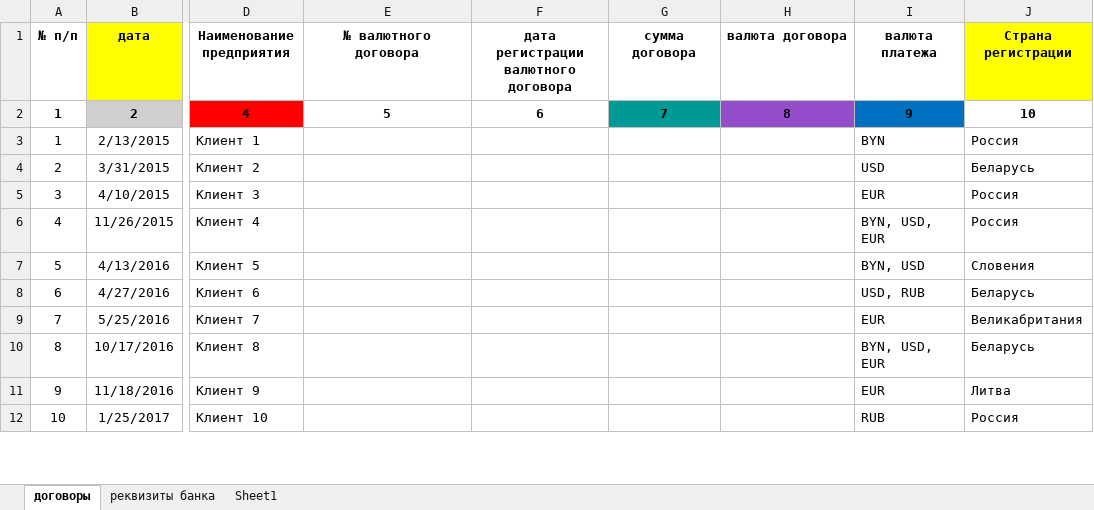
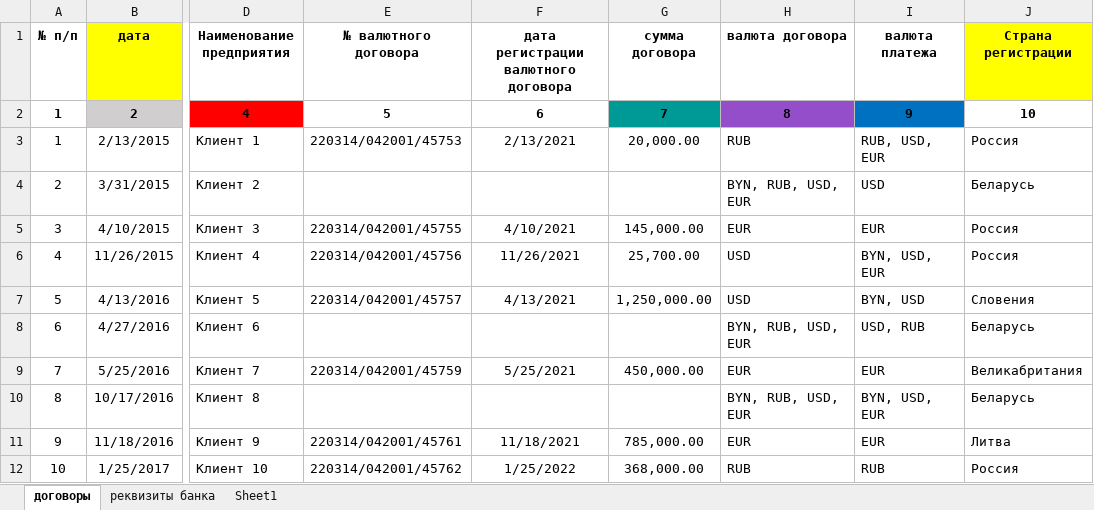
Before and after one commit to boyvano/BelInt_WebHelper, an Excel workbook: BelInt_WebHelper/Docs/курсовая для работы/Книга регистрации клиентов.xlsx, sheet договоры, drawn as a sheet; only a part is shown, gaps mark what is left out; values as stored, in another font and other column widths than the file's, no borders; the diff covers the shown part only; the diff names each change by its address in the sheet, - before the commit and + after, or states it on an @@ line.

Commit message:
Довносили данных в Excel

```diff
--- a/BelInt_WebHelper/Docs/курсовая для работы/Книга регистрации клиентов.xlsx (sheet договоры)
+++ b/BelInt_WebHelper/Docs/курсовая для работы/Книга регистрации клиентов.xlsx (sheet договоры)
-E3 (№ валютного договора): (empty)
+E3 (№ валютного договора): 220314/042001/45753
-F3: (empty)
+F3: 2/13/2021
-G3 (сумма договора): (empty)
+G3 (сумма договора): 20,000.00
-H3 (валюта договора): (empty)
+H3 (валюта договора): RUB
-I3 (валюта платежа): BYN
+I3 (валюта платежа): RUB, USD, EUR
-H4 (валюта договора): (empty)
+H4 (валюта договора): BYN, RUB, USD, EUR
-E5 (№ валютного договора): (empty)
+E5 (№ валютного договора): 220314/042001/45755
-F5: (empty)
+F5: 4/10/2021
-G5 (сумма договора): (empty)
+G5 (сумма договора): 145,000.00
-H5 (валюта договора): (empty)
+H5 (валюта договора): EUR
-E6 (№ валютного договора): (empty)
+E6 (№ валютного договора): 220314/042001/45756
-F6: (empty)
+F6: 11/26/2021
-G6 (сумма договора): (empty)
+G6 (сумма договора): 25,700.00
-H6:H7 (валюта договора): (empty)
+H6:H7 (валюта договора): USD
-E7 (№ валютного договора): (empty)
+E7 (№ валютного договора): 220314/042001/45757
-F7: (empty)
+F7: 4/13/2021
-G7 (сумма договора): (empty)
+G7 (сумма договора): 1,250,000.00
-H8 (валюта договора): (empty)
+H8 (валюта договора): BYN, RUB, USD, EUR
-E9 (№ валютного договора): (empty)
+E9 (№ валютного договора): 220314/042001/45759
-F9: (empty)
+F9: 5/25/2021
-G9 (сумма договора): (empty)
+G9 (сумма договора): 450,000.00
-H9 (валюта договора): (empty)
+H9 (валюта договора): EUR
-H10 (валюта договора): (empty)
+H10 (валюта договора): BYN, RUB, USD, EUR
-E11 (№ валютного договора): (empty)
+E11 (№ валютного договора): 220314/042001/45761
-F11: (empty)
+F11: 11/18/2021
-G11 (сумма договора): (empty)
+G11 (сумма договора): 785,000.00
-H11 (валюта договора): (empty)
+H11 (валюта договора): EUR
-E12 (№ валютного договора): (empty)
+E12 (№ валютного договора): 220314/042001/45762
-F12: (empty)
+F12: 1/25/2022
-G12 (сумма договора): (empty)
+G12 (сумма договора): 368,000.00
-H12 (валюта договора): (empty)
+H12 (валюта договора): RUB
```
Also changed, not shown: 388 edited cells elsewhere in this sheet, 1 other file.
